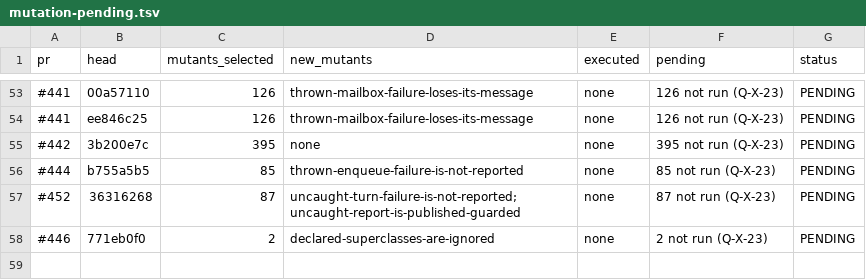
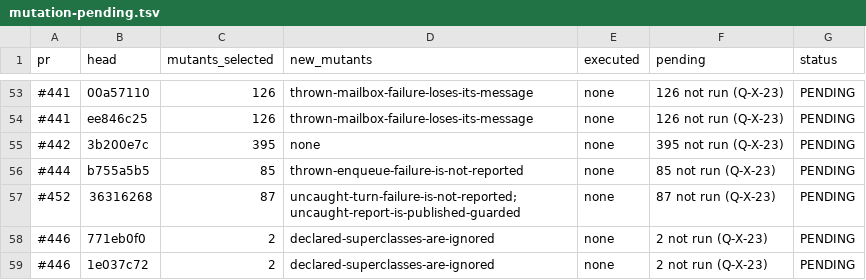
Before and after one commit to getsyntegrity/rakka, a TSV file: docs/evidence/mutation-pending.tsv, drawn as a sheet; only a part is shown, gaps mark what is left out.

```diff
--- a/docs/evidence/mutation-pending.tsv
+++ b/docs/evidence/mutation-pending.tsv
@@ -58 +58,2 @@ pr	head	mutants_selected	new_mutants	executed	pending	status
 #446	771eb0f0	2	declared-superclasses-are-ignored	none	2 not run (Q-X-23)	PENDING
+#446	1e037c72	2	declared-superclasses-are-ignored	none	2 not run (Q-X-23)	PENDING
```
